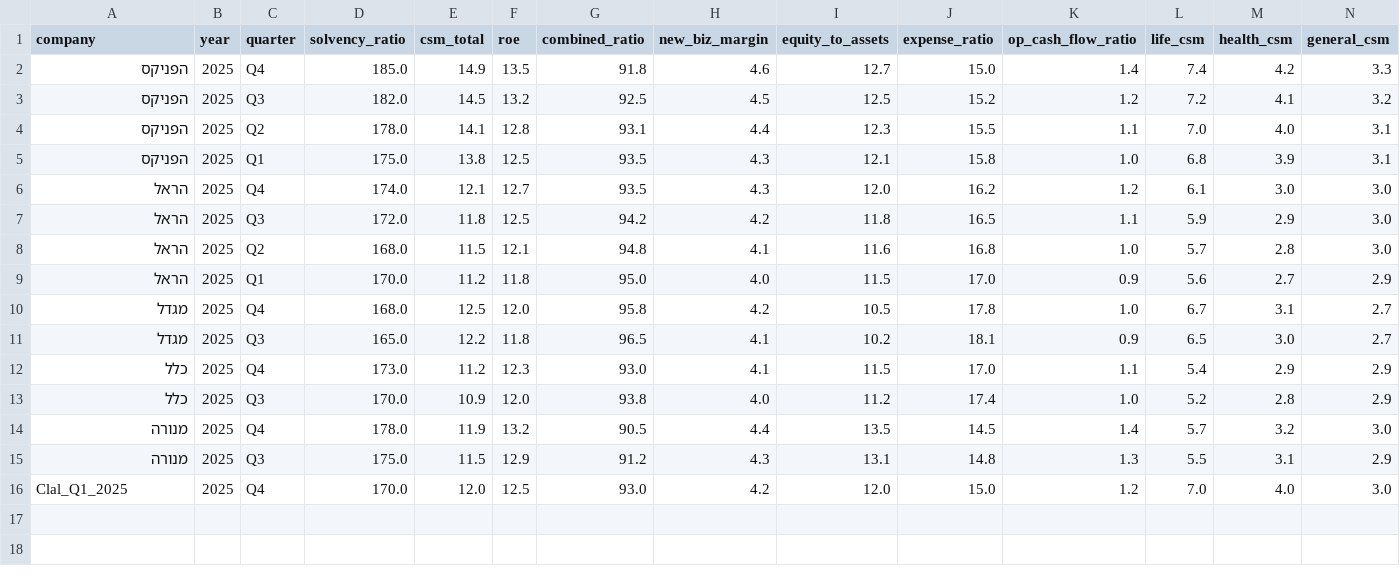
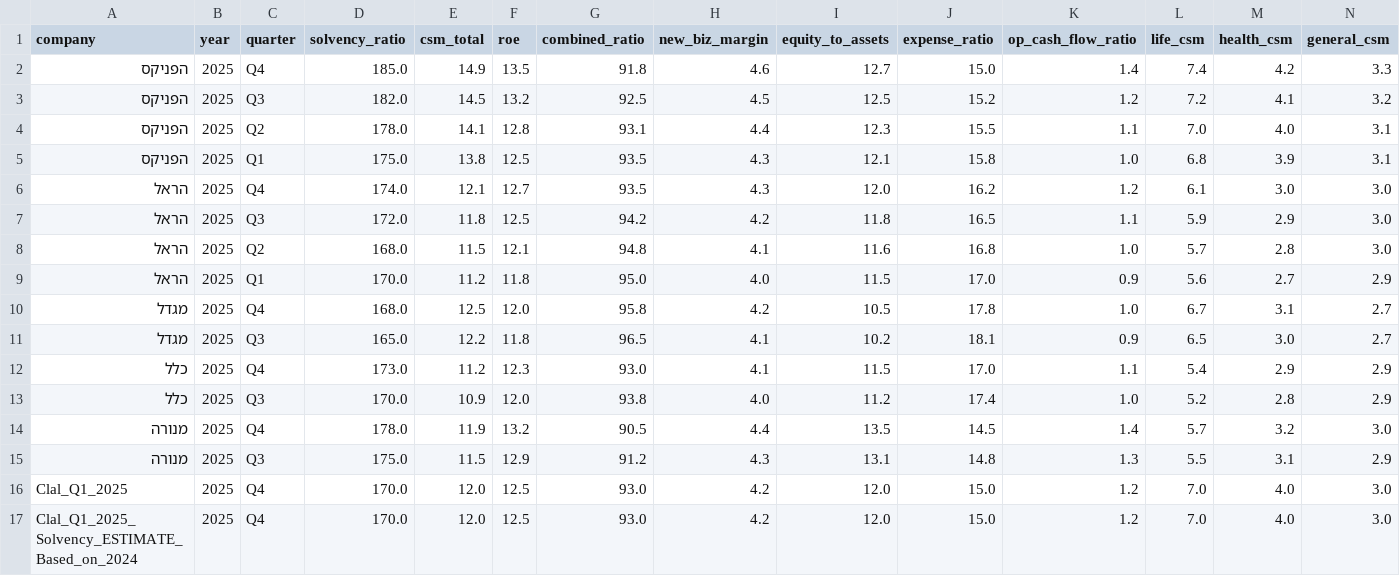
Before and after one commit to ttom500-hash/isr-insight-pro, a CSV file: data/database.csv, drawn as a sheet; only a part is shown; rows hold the shown columns only; the diff names each change by its address in the sheet, - before the commit and + after, or states it on an @@ line.

Commit message:
Apex Auto-Sync: Clal_Q1_2025_Solvency_ESTIMATE_Based_on_2024

```diff
--- a/data/database.csv
+++ b/data/database.csv
+row 17: Clal_Q1_2025_Solvency_ESTIMATE_Based_on_2024 | 2025 | Q4 | 170.0 | 12.0 | 12.5 | 93.0 | 4.2 | 12.0 | 15.0 | 1.2 | 7.0 | 4.0 | 3.0
```
